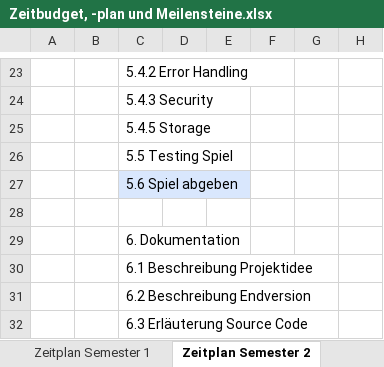
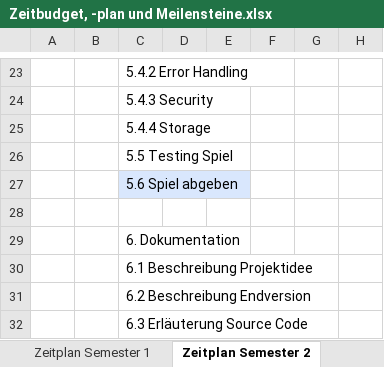
Before and after one commit to anna-staub/leiterlispiel, an Excel workbook: documents/Zeitbudget, -plan und Meilensteine.xlsx, sheet Zeitplan Semester 2, drawn as a sheet; only a part is shown, gaps mark what is left out; values as stored, in another font and other column widths than the file's, no borders; the diff names each change by its address in the sheet, - before the commit and + after, or states it on an @@ line.

```diff
--- a/documents/Zeitbudget, -plan und Meilensteine.xlsx (sheet Zeitplan Semester 2)
+++ b/documents/Zeitbudget, -plan und Meilensteine.xlsx (sheet Zeitplan Semester 2)
-C25: 5.4.5 Storage
+C25: 5.4.4 Storage
```
Also changed, not shown: sheet Zeitbudget, formulas that keep their value.
